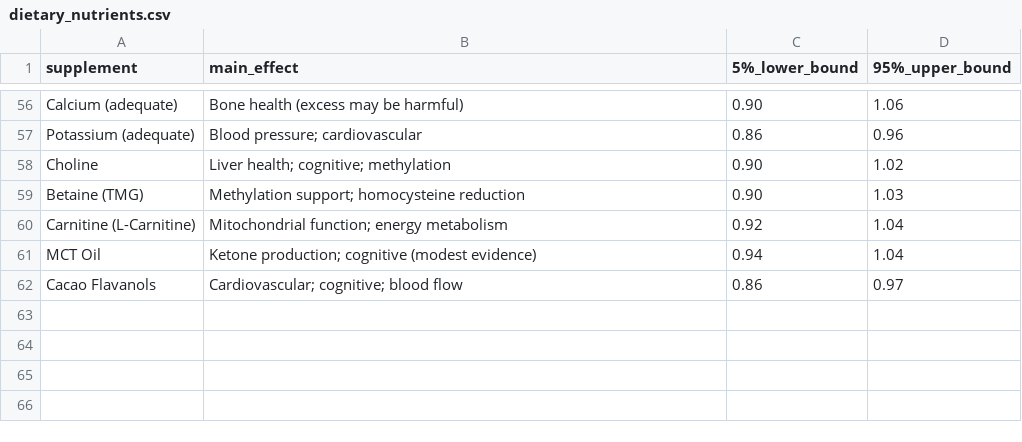
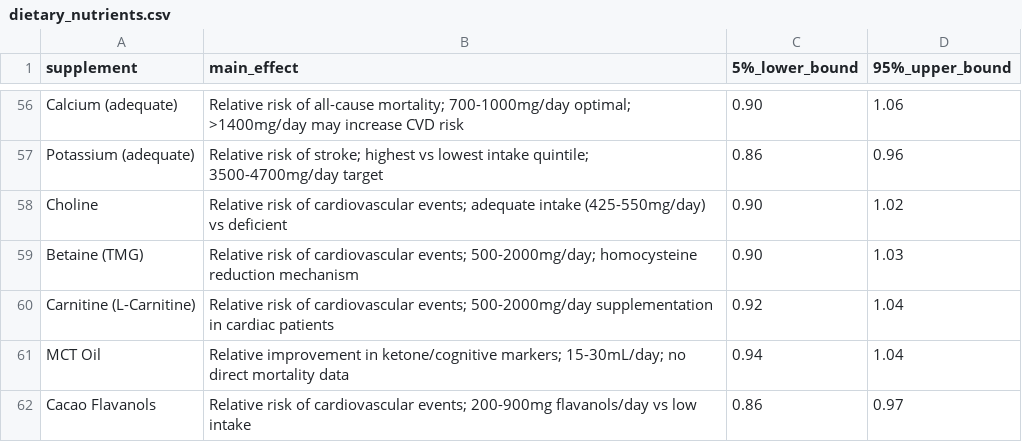
Before and after one commit to zkurtz/amarantos, a CSV file: amarantos/diet/dietary_nutrients.csv, drawn as a sheet; only a part is shown, gaps mark what is left out; the diff covers the shown part only; the diff names each change by its address in the sheet, - before the commit and + after, or states it on an @@ line.

```diff
--- a/amarantos/diet/dietary_nutrients.csv
+++ b/amarantos/diet/dietary_nutrients.csv
-B56 (main_effect): Bone health (excess may be harmful)
+B56 (main_effect): Relative risk of all-cause mortality; 700-1000mg/day optimal; >1400mg/day may increase CVD risk
-B57 (main_effect): Blood pressure; cardiovascular
+B57 (main_effect): Relative risk of stroke; highest vs lowest intake quintile; 3500-4700mg/day target
-B58 (main_effect): Liver health; cognitive; methylation
+B58 (main_effect): Relative risk of cardiovascular events; adequate intake (425-550mg/day) vs deficient
-B59 (main_effect): Methylation support; homocysteine reduction
+B59 (main_effect): Relative risk of cardiovascular events; 500-2000mg/day; homocysteine reduction mechanism
-B60 (main_effect): Mitochondrial function; energy metabolism
+B60 (main_effect): Relative risk of cardiovascular events; 500-2000mg/day supplementation in cardiac patients
-B61 (main_effect): Ketone production; cognitive (modest evidence)
+B61 (main_effect): Relative improvement in ketone/cognitive markers; 15-30mL/day; no direct mortality data
-B62 (main_effect): Cardiovascular; cognitive; blood flow
+B62 (main_effect): Relative risk of cardiovascular events; 200-900mg flavanols/day vs low intake
```
Also changed, not shown: 54 edited cells elsewhere in this file.
